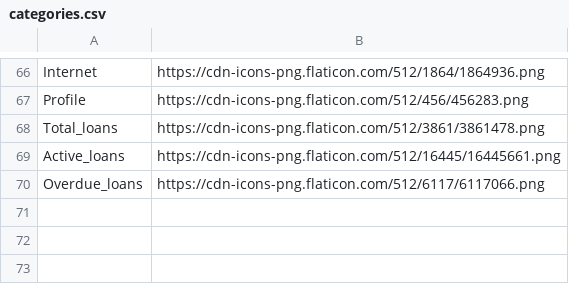
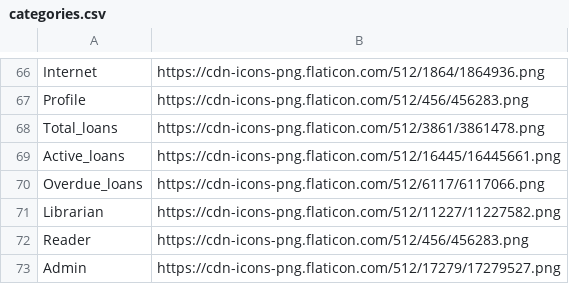
Before and after one commit to GabrielSG-Code/LUMEM---Gerenciador-de-Biblioteca, a CSV file: categories.csv, drawn as a sheet; only a part is shown, gaps mark what is left out.

```diff
--- a/categories.csv
+++ b/categories.csv
@@ -70 +70,4 @@ Active_loans,https://cdn-icons-png.flaticon.com/512/16445/16445661.png
 Overdue_loans,https://cdn-icons-png.flaticon.com/512/6117/6117066.png
+Librarian,https://cdn-icons-png.flaticon.com/512/11227/11227582.png
+Reader,https://cdn-icons-png.flaticon.com/512/456/456283.png
+Admin,https://cdn-icons-png.flaticon.com/512/17279/17279527.png
```
Also changed, not shown: 12 other files.
